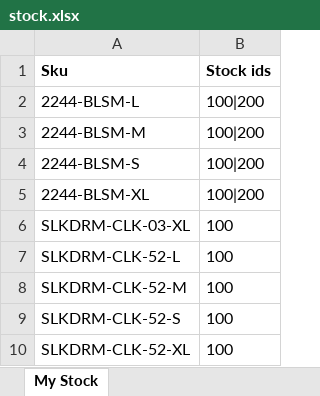
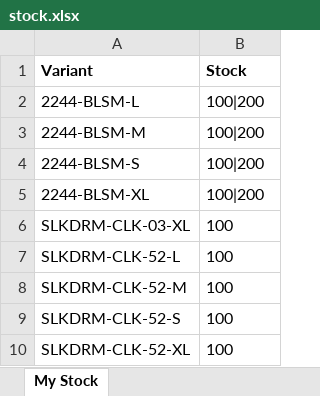
Before and after one commit to ihtisham007/MERN_Authorization, an Excel workbook: backend/uploads/stock.xlsx, sheet My Stock, drawn as a sheet; values as stored, in another font and other column widths than the file's, no borders; removed rows and columns are numbered as before the commit, all else as after; the diff names each change by its address in the sheet, - before the commit and + after, or states it on an @@ line.

Commit message:
refactor: File Controller change xlsx headers

```diff
--- a/backend/uploads/stock.xlsx (sheet My Stock)
+++ b/backend/uploads/stock.xlsx (sheet My Stock)
-row 1: Sku | Stock ids
+row 1: Variant | Stock
```
Also changed, not shown: 1 other file.
